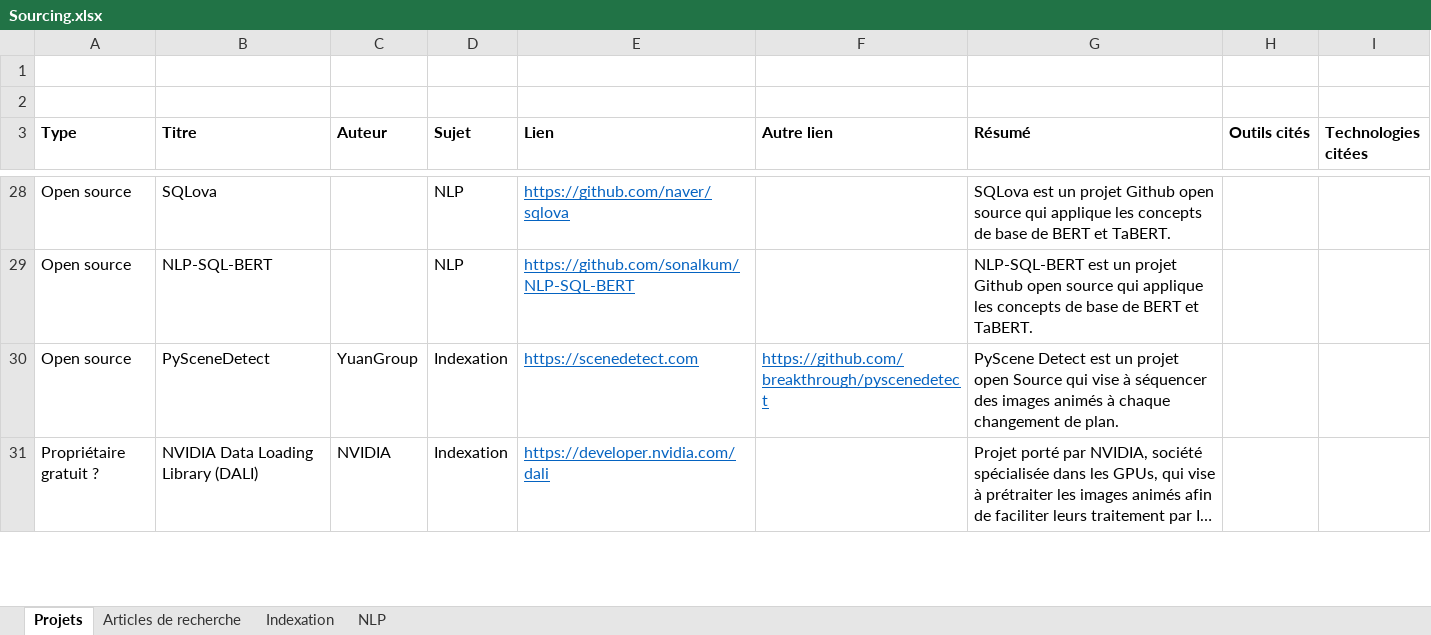
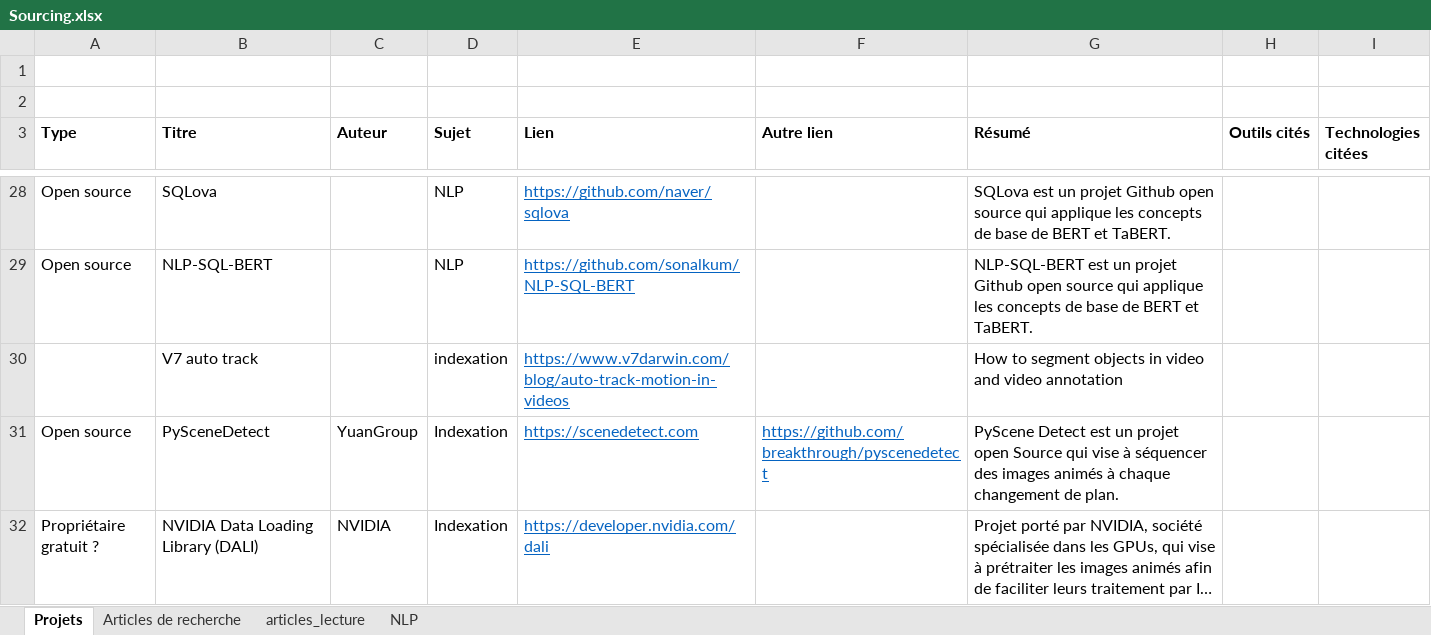
Before and after one commit to longclotilde00-del/memoire_ecriture, an Excel workbook: Sourcing.xlsx, sheet Projets, drawn as a sheet; only a part is shown, gaps mark what is left out; long unchanged cells end in …; values as stored, in another font and other column widths than the file's, no borders; the diff names each change by its address in the sheet, - before the commit and + after, or states it on an @@ line.

```diff
--- a/Sourcing.xlsx (sheet Projets)
+++ b/Sourcing.xlsx (sheet Projets)
-sheet tab: Indexation
+sheet tab: articles_lecture
+row 30:  | V7 auto track |  | indexation | https://www.v7darwin.com/blog/auto-track-motion-in-videos |  | How to segment objects in video and video annotation
```
Also changed, not shown: sheet articles_lecture, sheet NLP, sheet Articles de recherche, 14 other files.
